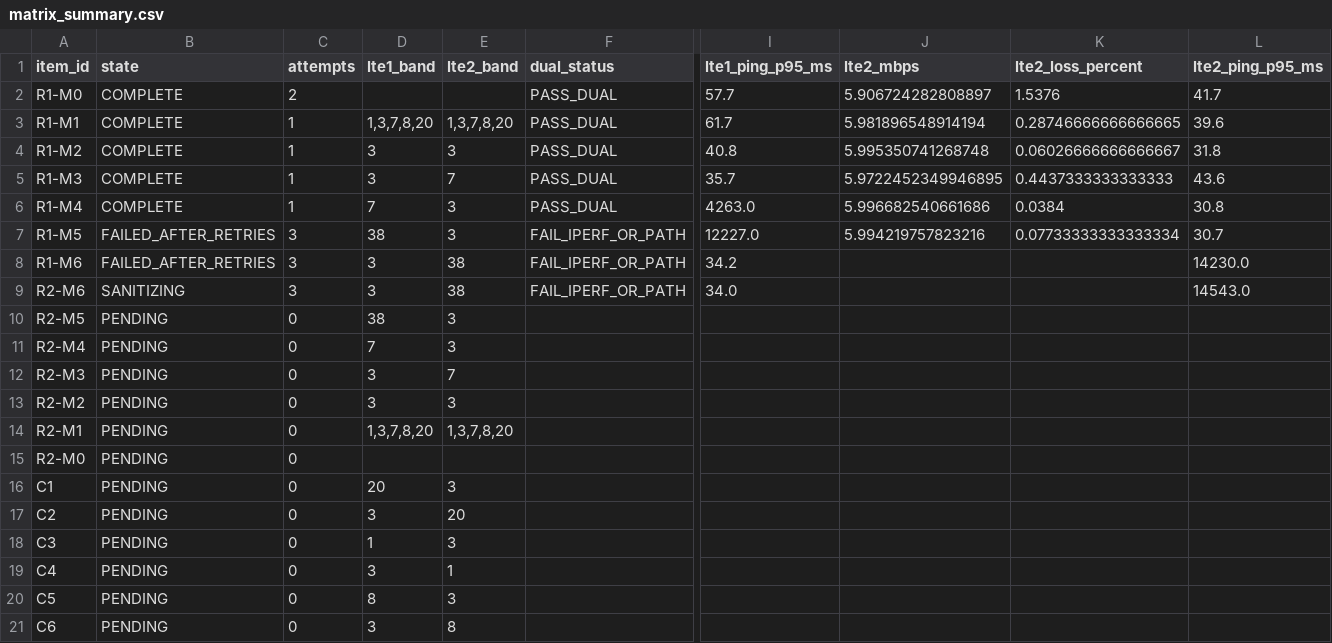
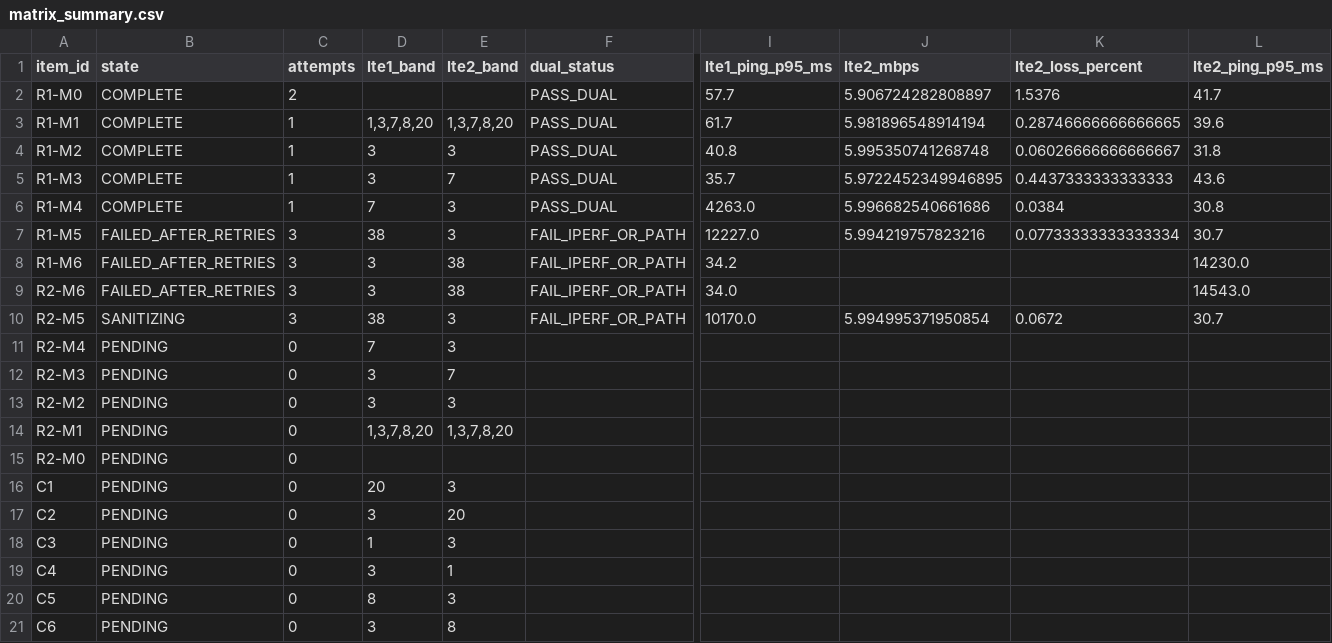
Before and after one commit to madisvorklaev/ltap-lte-testbench, a CSV file: results-public/band-matrix-7.24rc3/matrix_summary.csv, drawn as a sheet; only a part is shown, gaps mark what is left out; the diff names each change by its address in the sheet, - before the commit and + after, or states it on an @@ line.

Commit message:
band-matrix: failed R2-M5

```diff
--- a/results-public/band-matrix-7.24rc3/matrix_summary.csv
+++ b/results-public/band-matrix-7.24rc3/matrix_summary.csv
-B9 (state): SANITIZING
+B9 (state): FAILED_AFTER_RETRIES
-B10 (state): PENDING
+B10 (state): SANITIZING
-C10 (attempts): 0
+C10 (attempts): 3
-F10 (dual_status): (empty)
+F10 (dual_status): FAIL_IPERF_OR_PATH
-I10 (lte1_ping_p95_ms): (empty)
+I10 (lte1_ping_p95_ms): 10170.0
-J10 (lte2_mbps): (empty)
+J10 (lte2_mbps): 5.994995371950854
-K10 (lte2_loss_percent): (empty)
+K10 (lte2_loss_percent): 0.0672
-L10 (lte2_ping_p95_ms): (empty)
+L10 (lte2_ping_p95_ms): 30.7
```
Also changed, not shown: 14 other files.
